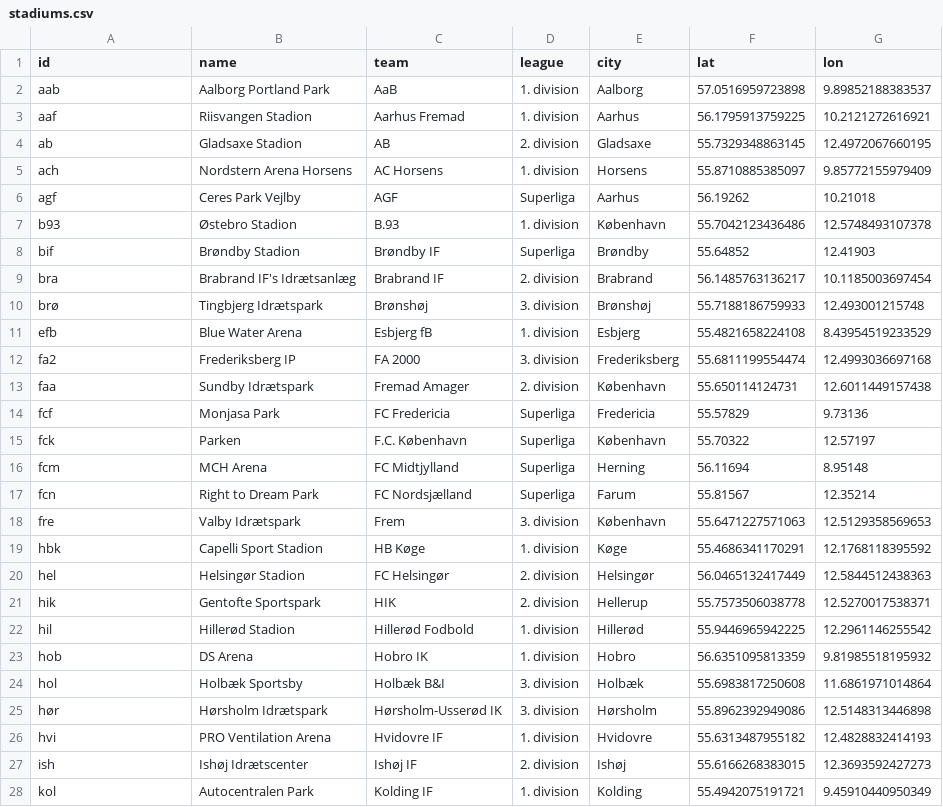
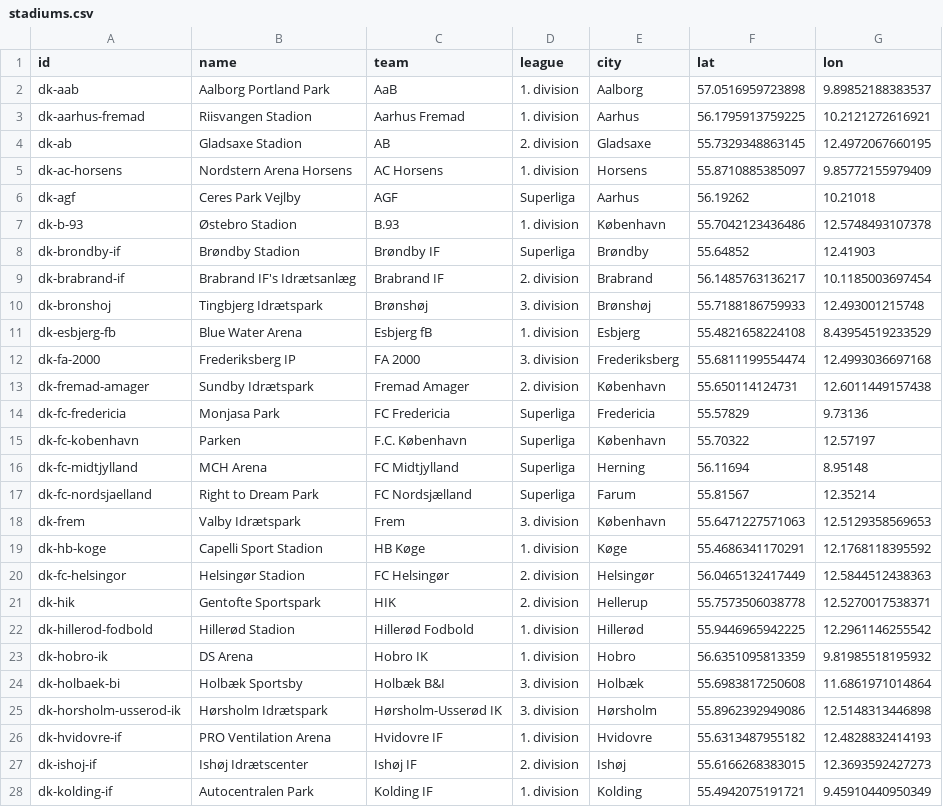
Before and after one commit to MartinToudal/tribunetour_app, a CSV file: Tribunetour/stadiums.csv, drawn as a sheet; only a part is shown; the diff covers the shown part only.

```diff
--- a/Tribunetour/stadiums.csv
+++ b/Tribunetour/stadiums.csv
@@ -1,28 +1,28 @@
 id,name,team,league,city,lat,lon
-aab,Aalborg Portland Park,AaB,1. division,Aalborg,57.0516959723898,9.89852188383537
-aaf,Riisvangen Stadion,Aarhus Fremad,1. division,Aarhus,56.1795913759225,10.2121272616921
-ab,Gladsaxe Stadion,AB,2. division,Gladsaxe,55.7329348863145,12.4972067660195
-ach,Nordstern Arena Horsens,AC Horsens,1. division,Horsens,55.8710885385097,9.85772155979409
-agf,Ceres Park Vejlby,AGF,Superliga,Aarhus,56.19262,10.21018
-b93,Østebro Stadion,B.93,1. division,København,55.7042123436486,12.5748493107378
-bif,Brøndby Stadion,Brøndby IF,Superliga,Brøndby,55.64852,12.41903
-bra,Brabrand IF's Idrætsanlæg,Brabrand IF,2. division,Brabrand,56.1485763136217,10.1185003697454
-brø,Tingbjerg Idrætspark,Brønshøj,3. division,Brønshøj,55.7188186759933,12.493001215748
-efb,Blue Water Arena,Esbjerg fB,1. division,Esbjerg,55.4821658224108,8.43954519233529
-fa2,Frederiksberg IP,FA 2000,3. division,Frederiksberg,55.6811199554474,12.4993036697168
-faa,Sundby Idrætspark,Fremad Amager,2. division,København,55.650114124731,12.6011449157438
-fcf,Monjasa Park,FC Fredericia,Superliga,Fredericia,55.57829,9.73136
-fck,Parken,F.C. København,Superliga,København,55.70322,12.57197
-fcm,MCH Arena,FC Midtjylland,Superliga,Herning,56.11694,8.95148
-fcn,Right to Dream Park,FC Nordsjælland,Superliga,Farum,55.81567,12.35214
-fre,Valby Idrætspark,Frem,3. division,København,55.6471227571063,12.5129358569653
-hbk,Capelli Sport Stadion,HB Køge,1. division,Køge,55.4686341170291,12.1768118395592
-hel,Helsingør Stadion,FC Helsingør,2. division,Helsingør,56.0465132417449,12.5844512438363
-hik,Gentofte Sportspark,HIK,2. division,Hellerup,55.7573506038778,12.5270017538371
-hil,Hillerød Stadion,Hillerød Fodbold,1. division,Hillerød,55.9446965942225,12.2961146255542
-hob,DS Arena,Hobro IK,1. division,Hobro,56.6351095813359,9.81985518195932
-hol,Holbæk Sportsby,Holbæk B&I,3. division,Holbæk,55.6983817250608,11.6861971014864
-hør,Hørsholm Idrætspark,Hørsholm-Usserød IK,3. division,Hørsholm,55.8962392949086,12.5148313446898
-hvi,PRO Ventilation Arena,Hvidovre IF,1. division,Hvidovre,55.6313487955182,12.4828832414193
-ish,Ishøj Idrætscenter,Ishøj IF,2. division,Ishøj,55.6166268383015,12.3693592427273
-kol,Autocentralen Park,Kolding IF,1. division,Kolding,55.4942075191721,9.45910440950349
+dk-aab,Aalborg Portland Park,AaB,1. division,Aalborg,57.0516959723898,9.89852188383537
+dk-aarhus-fremad,Riisvangen Stadion,Aarhus Fremad,1. division,Aarhus,56.1795913759225,10.2121272616921
+dk-ab,Gladsaxe Stadion,AB,2. division,Gladsaxe,55.7329348863145,12.4972067660195
+dk-ac-horsens,Nordstern Arena Horsens,AC Horsens,1. division,Horsens,55.8710885385097,9.85772155979409
+dk-agf,Ceres Park Vejlby,AGF,Superliga,Aarhus,56.19262,10.21018
+dk-b-93,Østebro Stadion,B.93,1. division,København,55.7042123436486,12.5748493107378
+dk-brondby-if,Brøndby Stadion,Brøndby IF,Superliga,Brøndby,55.64852,12.41903
+dk-brabrand-if,Brabrand IF's Idrætsanlæg,Brabrand IF,2. division,Brabrand,56.1485763136217,10.1185003697454
+dk-bronshoj,Tingbjerg Idrætspark,Brønshøj,3. division,Brønshøj,55.7188186759933,12.493001215748
+dk-esbjerg-fb,Blue Water Arena,Esbjerg fB,1. division,Esbjerg,55.4821658224108,8.43954519233529
+dk-fa-2000,Frederiksberg IP,FA 2000,3. division,Frederiksberg,55.6811199554474,12.4993036697168
+dk-fremad-amager,Sundby Idrætspark,Fremad Amager,2. division,København,55.650114124731,12.6011449157438
+dk-fc-fredericia,Monjasa Park,FC Fredericia,Superliga,Fredericia,55.57829,9.73136
+dk-fc-kobenhavn,Parken,F.C. København,Superliga,København,55.70322,12.57197
+dk-fc-midtjylland,MCH Arena,FC Midtjylland,Superliga,Herning,56.11694,8.95148
+dk-fc-nordsjaelland,Right to Dream Park,FC Nordsjælland,Superliga,Farum,55.81567,12.35214
+dk-frem,Valby Idrætspark,Frem,3. division,København,55.6471227571063,12.5129358569653
+dk-hb-koge,Capelli Sport Stadion,HB Køge,1. division,Køge,55.4686341170291,12.1768118395592
+dk-fc-helsingor,Helsingør Stadion,FC Helsingør,2. division,Helsingør,56.0465132417449,12.5844512438363
+dk-hik,Gentofte Sportspark,HIK,2. division,Hellerup,55.7573506038778,12.5270017538371
+dk-hillerod-fodbold,Hillerød Stadion,Hillerød Fodbold,1. division,Hillerød,55.9446965942225,12.2961146255542
+dk-hobro-ik,DS Arena,Hobro IK,1. division,Hobro,56.6351095813359,9.81985518195932
+dk-holbaek-bi,Holbæk Sportsby,Holbæk B&I,3. division,Holbæk,55.6983817250608,11.6861971014864
+dk-horsholm-usserod-ik,Hørsholm Idrætspark,Hørsholm-Usserød IK,3. division,Hørsholm,55.8962392949086,12.5148313446898
+dk-hvidovre-if,PRO Ventilation Arena,Hvidovre IF,1. division,Hvidovre,55.6313487955182,12.4828832414193
+dk-ishoj-if,Ishøj Idrætscenter,Ishøj IF,2. division,Ishøj,55.6166268383015,12.3693592427273
+dk-kolding-if,Autocentralen Park,Kolding IF,1. division,Kolding,55.4942075191721,9.45910440950349
```
Also changed, not shown: 21 edited cells elsewhere in this file, 1 other file.
